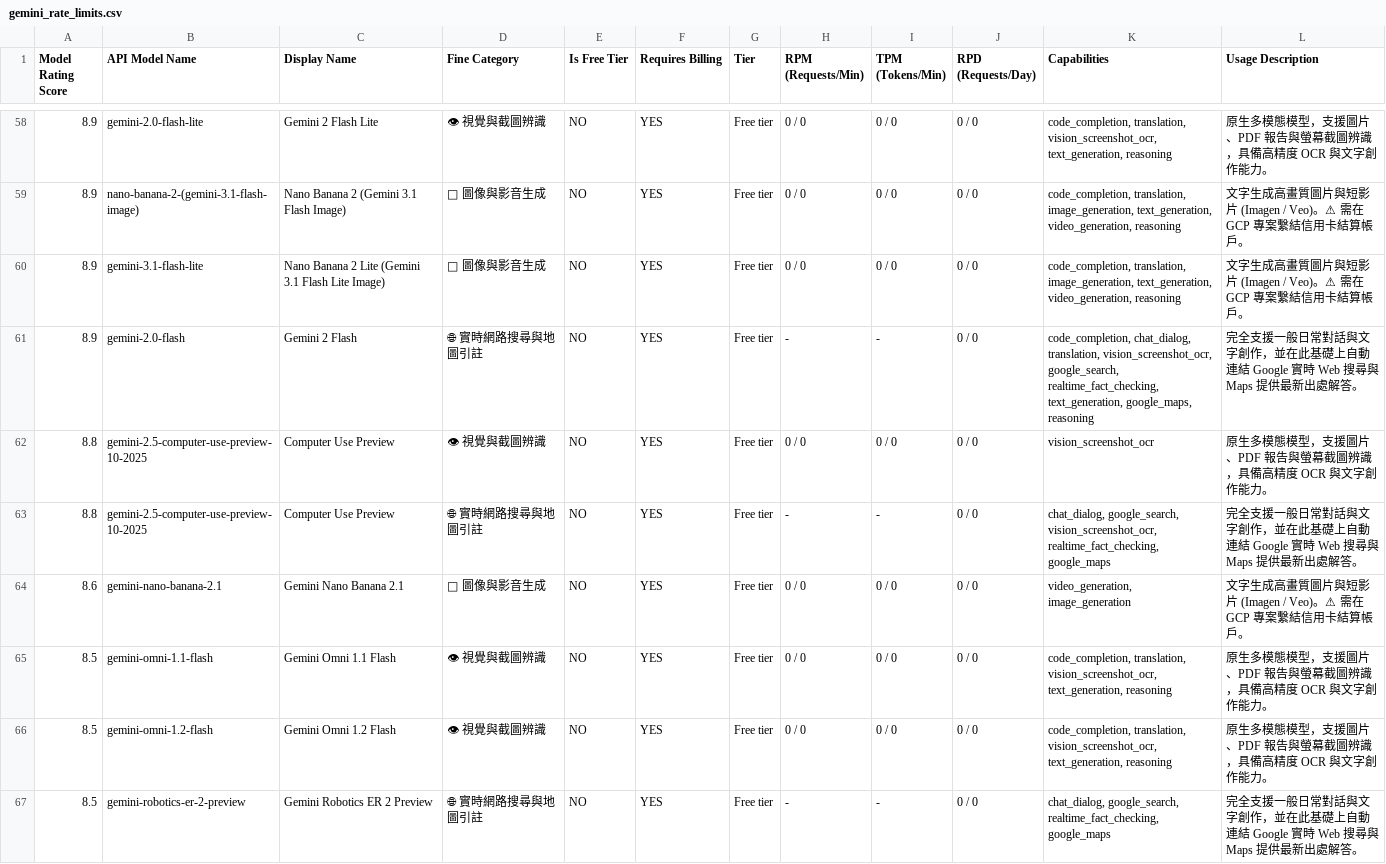
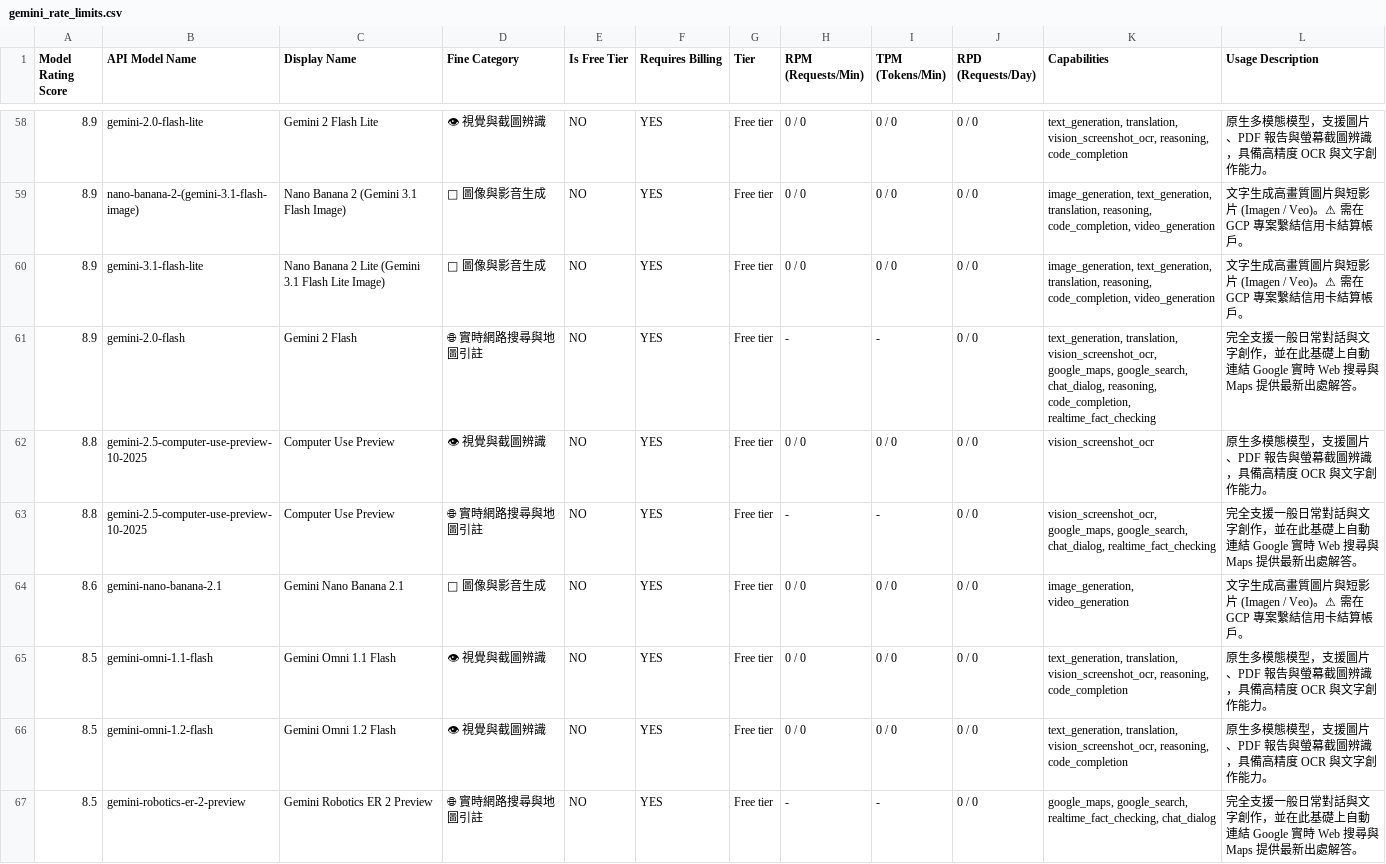
Before and after one commit to 9908gg-art/gemini-quota-fetcher, a CSV file: gemini_rate_limits.csv, drawn as a sheet; only a part is shown, gaps mark what is left out; the diff covers the shown part only; the diff names each change by its address in the sheet, - before the commit and + after, or states it on an @@ line.

```diff
--- a/gemini_rate_limits.csv
+++ b/gemini_rate_limits.csv
-K58 (Capabilities): code_completion, translation, vision_screenshot_ocr, text_generation, reasoning
+K58 (Capabilities): text_generation, translation, vision_screenshot_ocr, reasoning, code_completion
-K59:K60 (Capabilities): code_completion, translation, image_generation, text_generation, video_generation, reasoning
+K59:K60 (Capabilities): image_generation, text_generation, translation, reasoning, code_completion, video_generation
-K61 (Capabilities): code_completion, chat_dialog, translation, vision_screenshot_ocr, google_search, realtime_fact_checking, text_generation, google_maps, reasoning
+K61 (Capabilities): text_generation, translation, vision_screenshot_ocr, google_maps, google_search, chat_dialog, reasoning, code_completion, realtime_fact_checking
-K63 (Capabilities): chat_dialog, google_search, vision_screenshot_ocr, realtime_fact_checking, google_maps
+K63 (Capabilities): vision_screenshot_ocr, google_maps, google_search, chat_dialog, realtime_fact_checking
-K64 (Capabilities): video_generation, image_generation
+K64 (Capabilities): image_generation, video_generation
-K65:K66 (Capabilities): code_completion, translation, vision_screenshot_ocr, text_generation, reasoning
+K65:K66 (Capabilities): text_generation, translation, vision_screenshot_ocr, reasoning, code_completion
-K67 (Capabilities): chat_dialog, google_search, realtime_fact_checking, google_maps
+K67 (Capabilities): google_maps, google_search, realtime_fact_checking, chat_dialog
```
Also changed, not shown: 43 edited cells elsewhere in this file, 2 other files.
